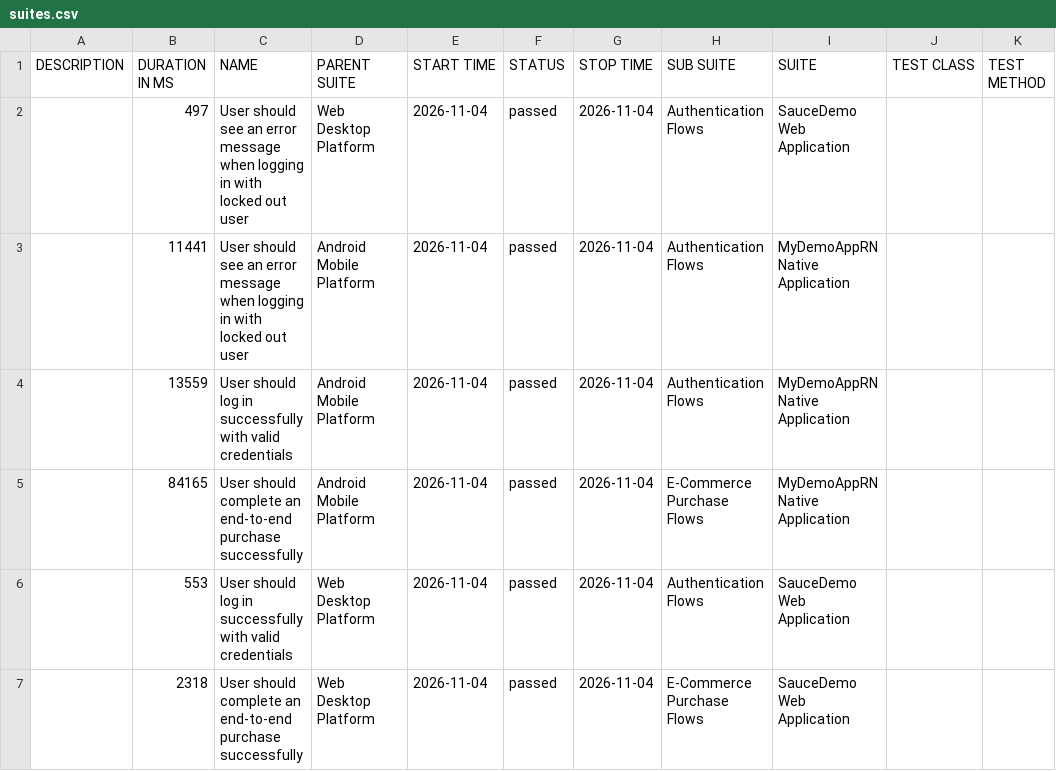
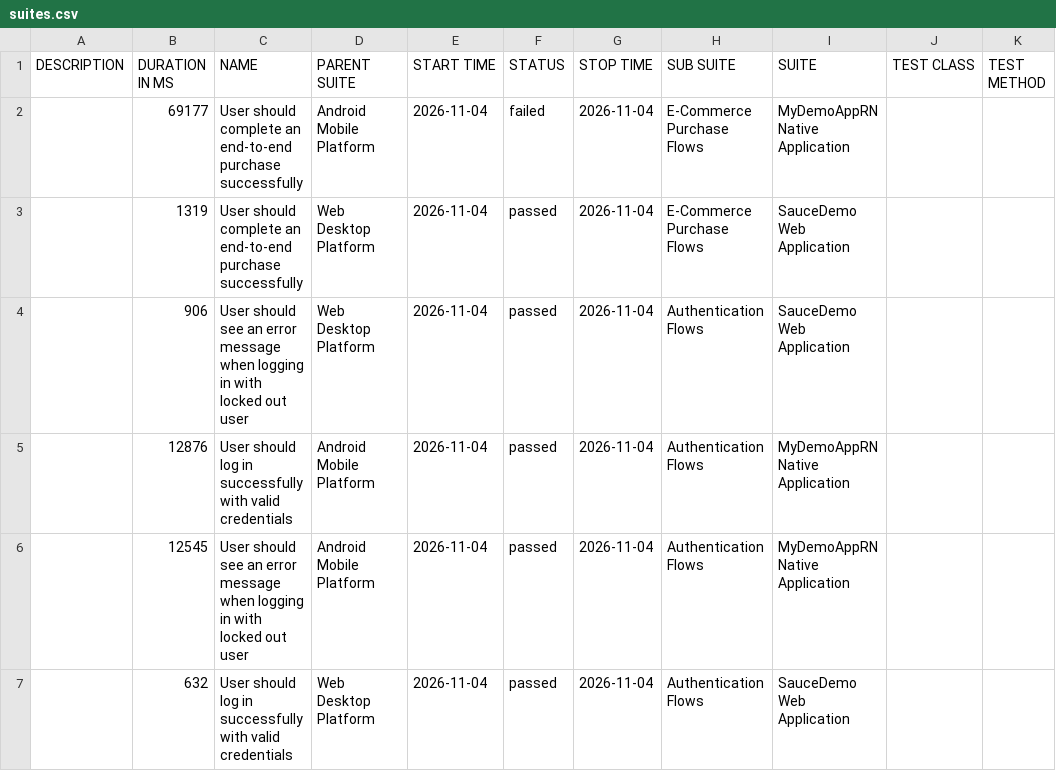
Before and after one commit to farhan-1798/hybrid-automation-framework, a CSV file: data/suites.csv, drawn as a sheet.

```diff
--- a/data/suites.csv
+++ b/data/suites.csv
@@ -1,7 +1,7 @@
 "DESCRIPTION","DURATION IN MS","NAME","PARENT SUITE","START TIME","STATUS","STOP TIME","SUB SUITE","SUITE","TEST CLASS","TEST METHOD"
-"","497","User should see an error message when logging in with locked out user","Web Desktop Platform","2026-11-04","passed","2026-11-04","Authentication Flows","SauceDemo Web Application","",""
-"","11441","User should see an error message when logging in with locked out user","Android Mobile Platform","2026-11-04","passed","2026-11-04","Authentication Flows","MyDemoAppRN Native Application","",""
-"","13559","User should log in successfully with valid credentials","Android Mobile Platform","2026-11-04","passed","2026-11-04","Authentication Flows","MyDemoAppRN Native Application","",""
-"","84165","User should complete an end-to-end purchase successfully","Android Mobile Platform","2026-11-04","passed","2026-11-04","E-Commerce Purchase Flows","MyDemoAppRN Native Application","",""
-"","553","User should log in successfully with valid credentials","Web Desktop Platform","2026-11-04","passed","2026-11-04","Authentication Flows","SauceDemo Web Application","",""
-"","2318","User should complete an end-to-end purchase successfully","Web Desktop Platform","2026-11-04","passed","2026-11-04","E-Commerce Purchase Flows","SauceDemo Web Application","",""
+"","69177","User should complete an end-to-end purchase successfully","Android Mobile Platform","2026-11-04","failed","2026-11-04","E-Commerce Purchase Flows","MyDemoAppRN Native Application","",""
+"","1319","User should complete an end-to-end purchase successfully","Web Desktop Platform","2026-11-04","passed","2026-11-04","E-Commerce Purchase Flows","SauceDemo Web Application","",""
+"","906","User should see an error message when logging in with locked out user","Web Desktop Platform","2026-11-04","passed","2026-11-04","Authentication Flows","SauceDemo Web Application","",""
+"","12876","User should log in successfully with valid credentials","Android Mobile Platform","2026-11-04","passed","2026-11-04","Authentication Flows","MyDemoAppRN Native Application","",""
+"","12545","User should see an error message when logging in with locked out user","Android Mobile Platform","2026-11-04","passed","2026-11-04","Authentication Flows","MyDemoAppRN Native Application","",""
+"","632","User should log in successfully with valid credentials","Web Desktop Platform","2026-11-04","passed","2026-11-04","Authentication Flows","SauceDemo Web Application","",""
```
Also changed, not shown: 45 other files.
